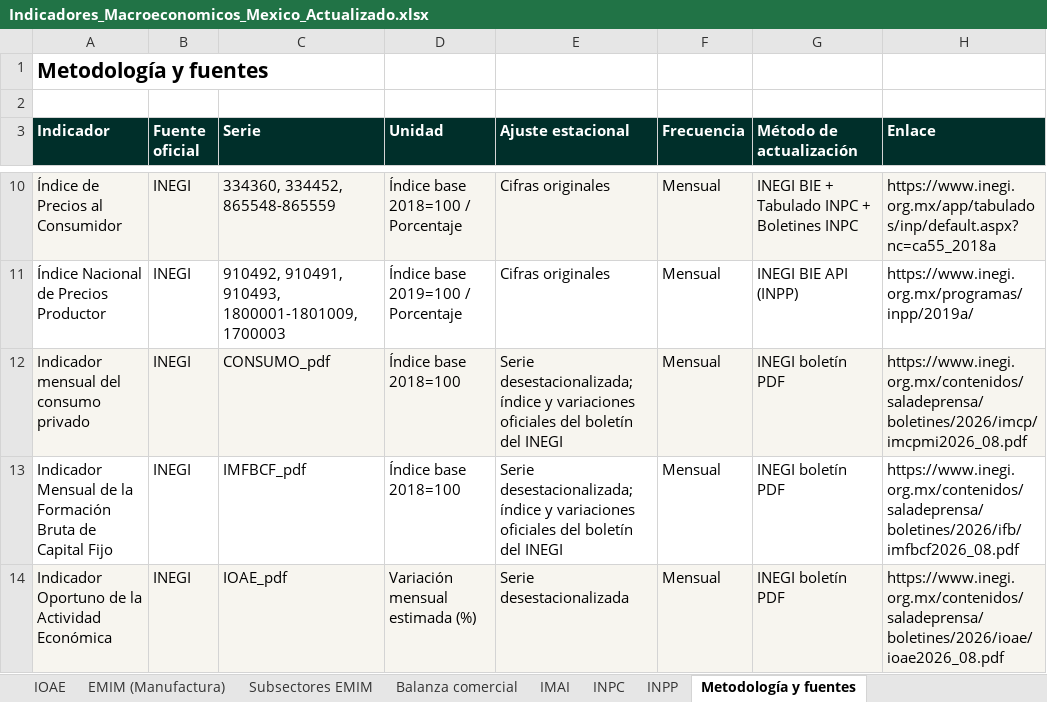
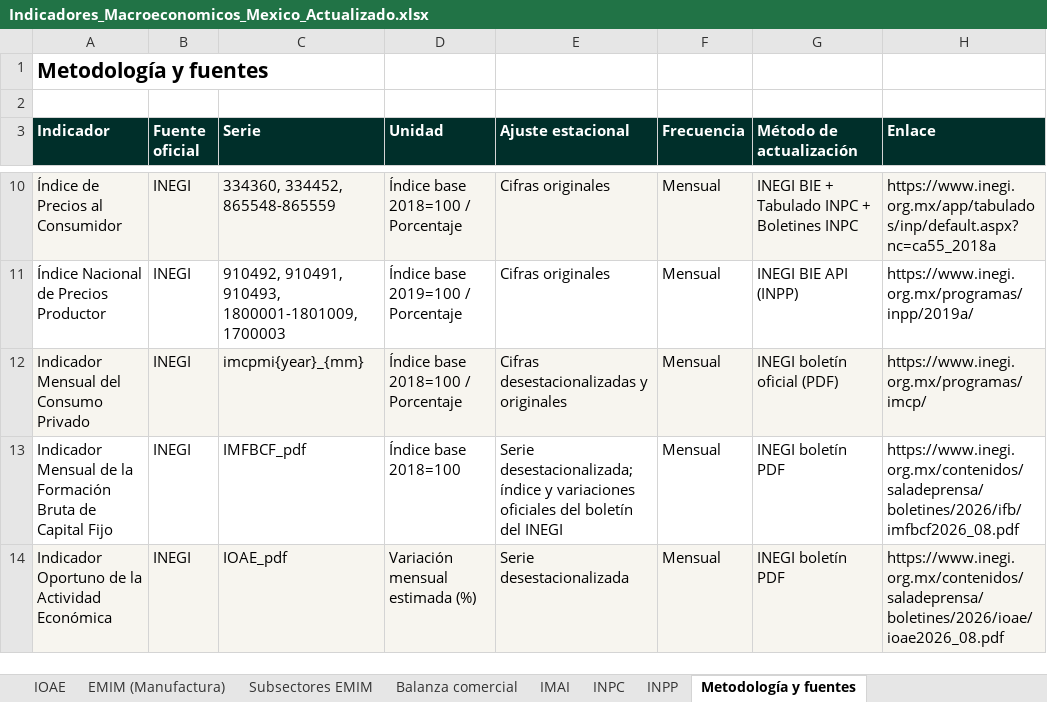
Before and after one commit to luisbuendiag/Indicadores_macroeconomicos_Mex, an Excel workbook: downloads/Indicadores_Macroeconomicos_Mexico_Actualizado.xlsx, sheet Metodología y fuentes, drawn as a sheet; only a part is shown, gaps mark what is left out; values as stored, in another font and other column widths than the file's, no borders; removed rows and columns are numbered as before the commit, all else as after; the diff names each change by its address in the sheet, - before the commit and + after, or states it on an @@ line.

```diff
--- a/downloads/Indicadores_Macroeconomicos_Mexico_Actualizado.xlsx (sheet Metodología y fuentes)
+++ b/downloads/Indicadores_Macroeconomicos_Mexico_Actualizado.xlsx (sheet Metodología y fuentes)
-row 12: Indicador mensual del consumo privado | INEGI | CONSUMO_pdf | Índice base 2018=100 | Serie desestacionalizada; índice y variaciones oficiales del boletín del INEGI | Mensual | INEGI boletín PDF | https://www.inegi.org.mx/contenidos/saladeprensa/boletines/2026/imcp/imcpmi2026_08.pdf
+row 12: Indicador Mensual del Consumo Privado | INEGI | imcpmi{year}_{mm} | Índice base 2018=100 / Porcentaje | Cifras desestacionalizadas y originales | Mensual | INEGI boletín oficial (PDF) | https://www.inegi.org.mx/programas/imcp/
```
Also changed, not shown: sheet Consumo Privado, sheet Síntesis de coyuntura, sheet Control de actualizaciones, other sheet tabs, charts or pictures, downloads/indicadores/BCMM/BCMM_datos.xlsx, downloads/indicadores/CONSUMO/CONSUMO_datos.xlsx, 31 other files.
